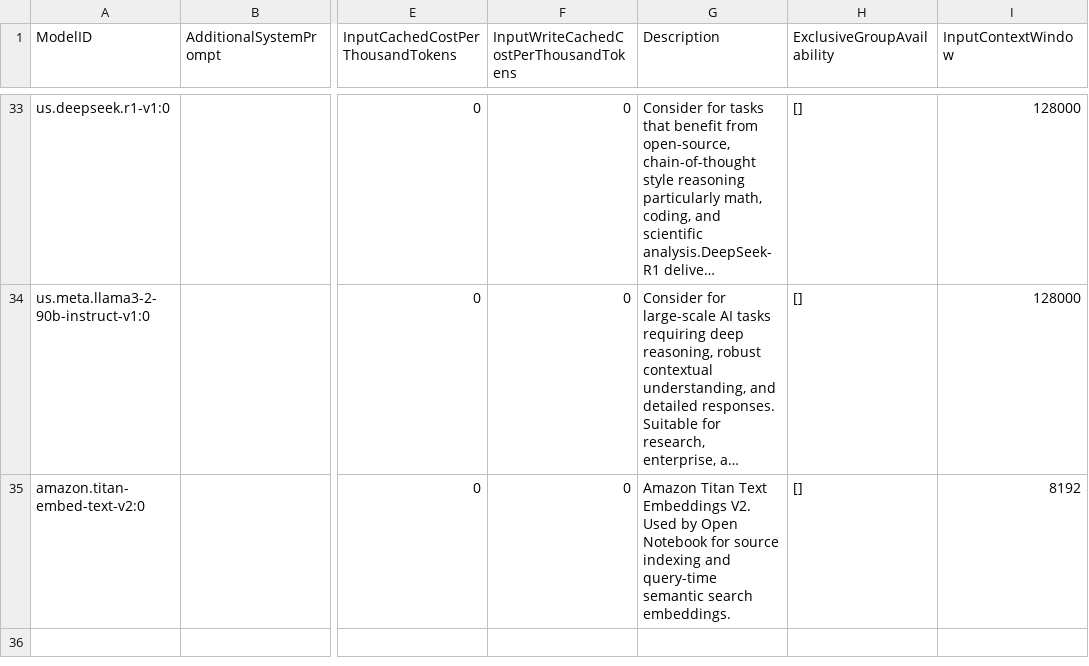
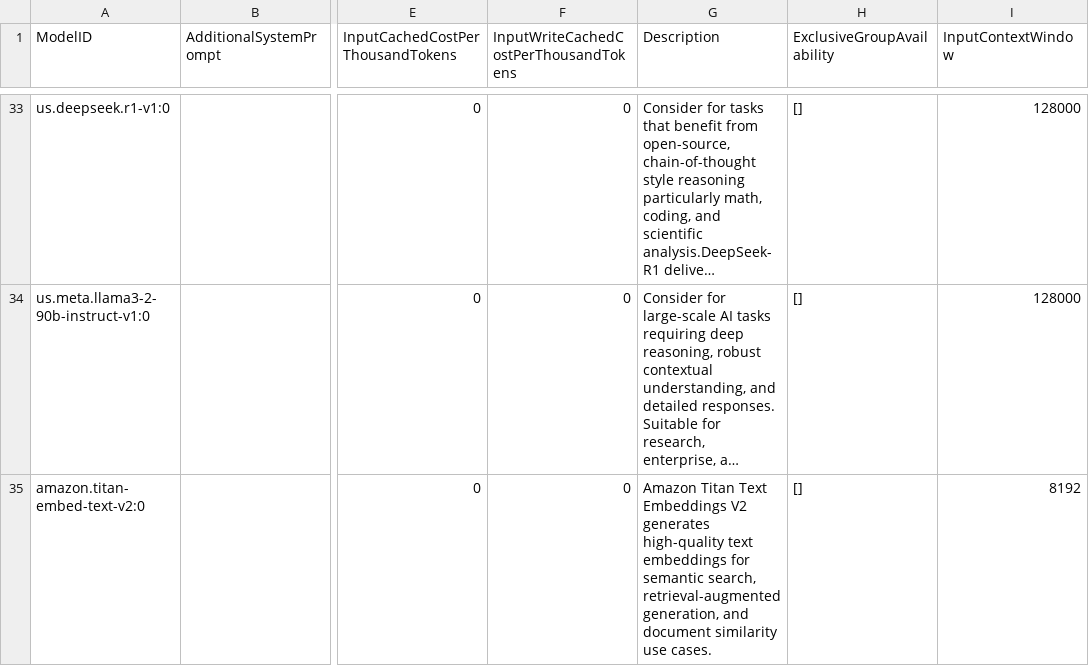
Before and after one commit to gaiin-platform/amplify-genai-backend, a CSV file: chat-billing/model_rates/model_rate_values.csv, drawn as a sheet; only a part is shown, gaps mark what is left out; long unchanged cells end in …; the diff names each change by its address in the sheet, - before the commit and + after, or states it on an @@ line.

Commit message:
feat: update description for Amazon Titan Text Embeddings V2 in model rates

```diff
--- a/chat-billing/model_rates/model_rate_values.csv
+++ b/chat-billing/model_rates/model_rate_values.csv
-G35 (Description): …Text Embeddings V2. Used by Open Notebook for source indexing and query-time semantic search embeddings.
+G35 (Description): …Text Embeddings V2 generates high-quality text embeddings for semantic search, retrieval-augmented generation, and document similarity use cases.
```
